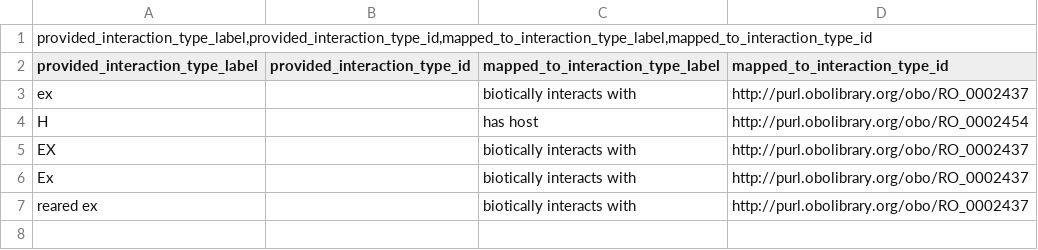
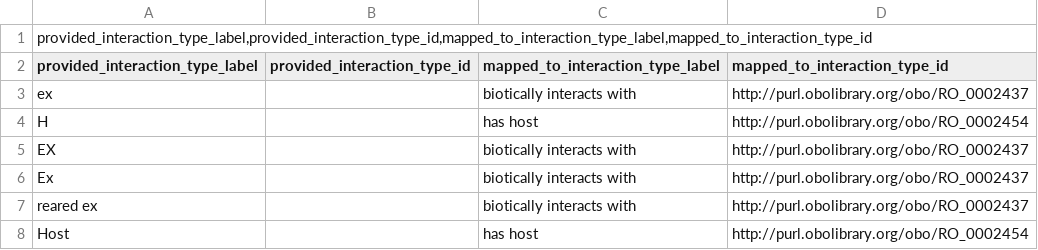
Before and after one commit to globalbioticinteractions/msu-msuc, a CSV file: interaction_types_mapping.csv, drawn as a sheet.

Commit message:
interactions based on reveiw

```diff
--- a/interaction_types_mapping.csv
+++ b/interaction_types_mapping.csv
@@ -7 +7,2 @@ Ex		biotically interacts with	http://purl.obolibrary.org/obo/RO_0002437
 reared ex		biotically interacts with	http://purl.obolibrary.org/obo/RO_0002437
+Host		has host	http://purl.obolibrary.org/obo/RO_0002454
```
